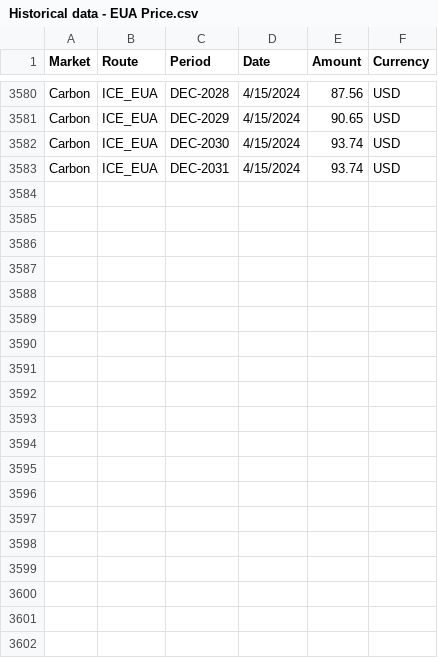
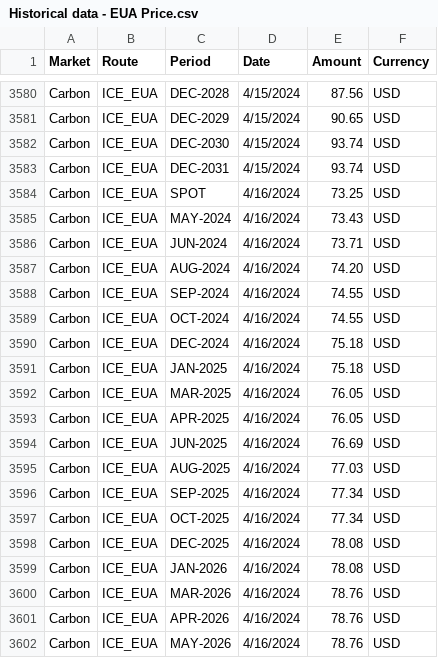
Before and after one commit to huanhuanbass/EUA, a CSV file: Historical data - EUA Price.csv, drawn as a sheet; only a part is shown, gaps mark what is left out; the diff covers the shown part only.

```diff
--- a/Historical data - EUA Price.csv
+++ b/Historical data - EUA Price.csv
@@ -3583 +3583,20 @@ Carbon,ICE_EUA,DEC-2030,4/15/2024,93.74,USD
 Carbon,ICE_EUA,DEC-2031,4/15/2024,93.74,USD
+Carbon,ICE_EUA,SPOT,4/16/2024,73.25,USD
+Carbon,ICE_EUA,MAY-2024,4/16/2024,73.43,USD
+Carbon,ICE_EUA,JUN-2024,4/16/2024,73.71,USD
+Carbon,ICE_EUA,AUG-2024,4/16/2024,74.20,USD
+Carbon,ICE_EUA,SEP-2024,4/16/2024,74.55,USD
+Carbon,ICE_EUA,OCT-2024,4/16/2024,74.55,USD
+Carbon,ICE_EUA,DEC-2024,4/16/2024,75.18,USD
+Carbon,ICE_EUA,JAN-2025,4/16/2024,75.18,USD
+Carbon,ICE_EUA,MAR-2025,4/16/2024,76.05,USD
+Carbon,ICE_EUA,APR-2025,4/16/2024,76.05,USD
+Carbon,ICE_EUA,JUN-2025,4/16/2024,76.69,USD
+Carbon,ICE_EUA,AUG-2025,4/16/2024,77.03,USD
+Carbon,ICE_EUA,SEP-2025,4/16/2024,77.34,USD
+Carbon,ICE_EUA,OCT-2025,4/16/2024,77.34,USD
+Carbon,ICE_EUA,DEC-2025,4/16/2024,78.08,USD
+Carbon,ICE_EUA,JAN-2026,4/16/2024,78.08,USD
+Carbon,ICE_EUA,MAR-2026,4/16/2024,78.76,USD
+Carbon,ICE_EUA,APR-2026,4/16/2024,78.76,USD
+Carbon,ICE_EUA,MAY-2026,4/16/2024,78.76,USD
```
Also changed, not shown: 12 added rows elsewhere in this file, European Union Allowance.csv.
